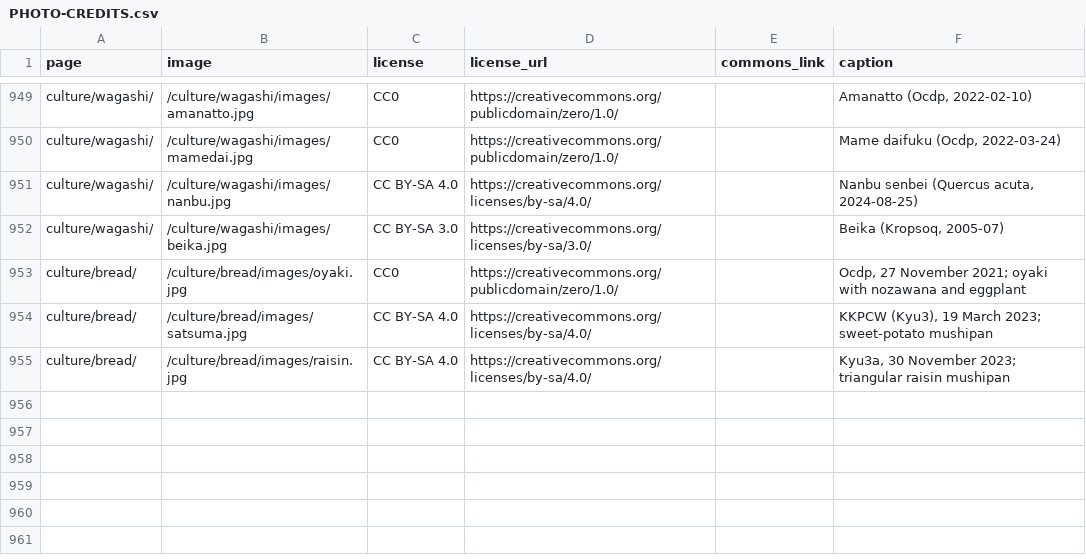
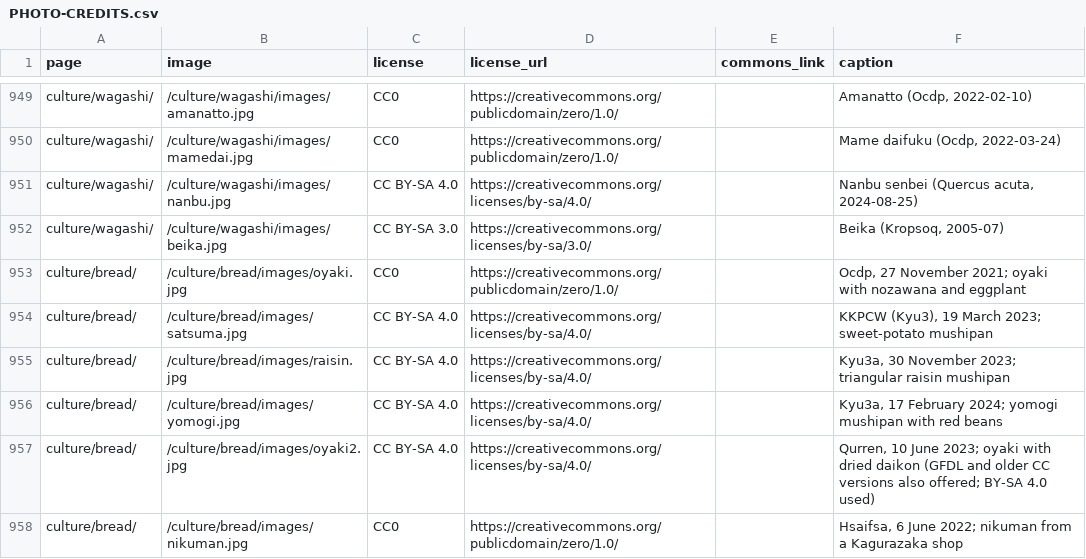
Before and after one commit to Tida106/sacred-japan, a CSV file: PHOTO-CREDITS.csv, drawn as a sheet; only a part is shown, gaps mark what is left out.

```diff
--- a/PHOTO-CREDITS.csv
+++ b/PHOTO-CREDITS.csv
@@ -955 +955,4 @@ culture/bread/,/culture/bread/images/satsuma.jpg,CC BY-SA 4.0,https://creativeco
 culture/bread/,/culture/bread/images/raisin.jpg,CC BY-SA 4.0,https://creativecommons.org/licenses/by-sa/4.0/,,"Kyu3a, 30 November 2023; triangular raisin mushipan"
+culture/bread/,/culture/bread/images/yomogi.jpg,CC BY-SA 4.0,https://creativecommons.org/licenses/by-sa/4.0/,,"Kyu3a, 17 February 2024; yomogi mushipan with red beans"
+culture/bread/,/culture/bread/images/oyaki2.jpg,CC BY-SA 4.0,https://creativecommons.org/licenses/by-sa/4.0/,,"Qurren, 10 June 2023; oyaki with dried daikon (GFDL and older CC versions also offered; BY-SA 4.0 used)"
+culture/bread/,/culture/bread/images/nikuman.jpg,CC0,https://creativecommons.org/publicdomain/zero/1.0/,,"Hsaifsa, 6 June 2022; nikuman from a Kagurazaka shop"
```
Also changed, not shown: 9 other files.
